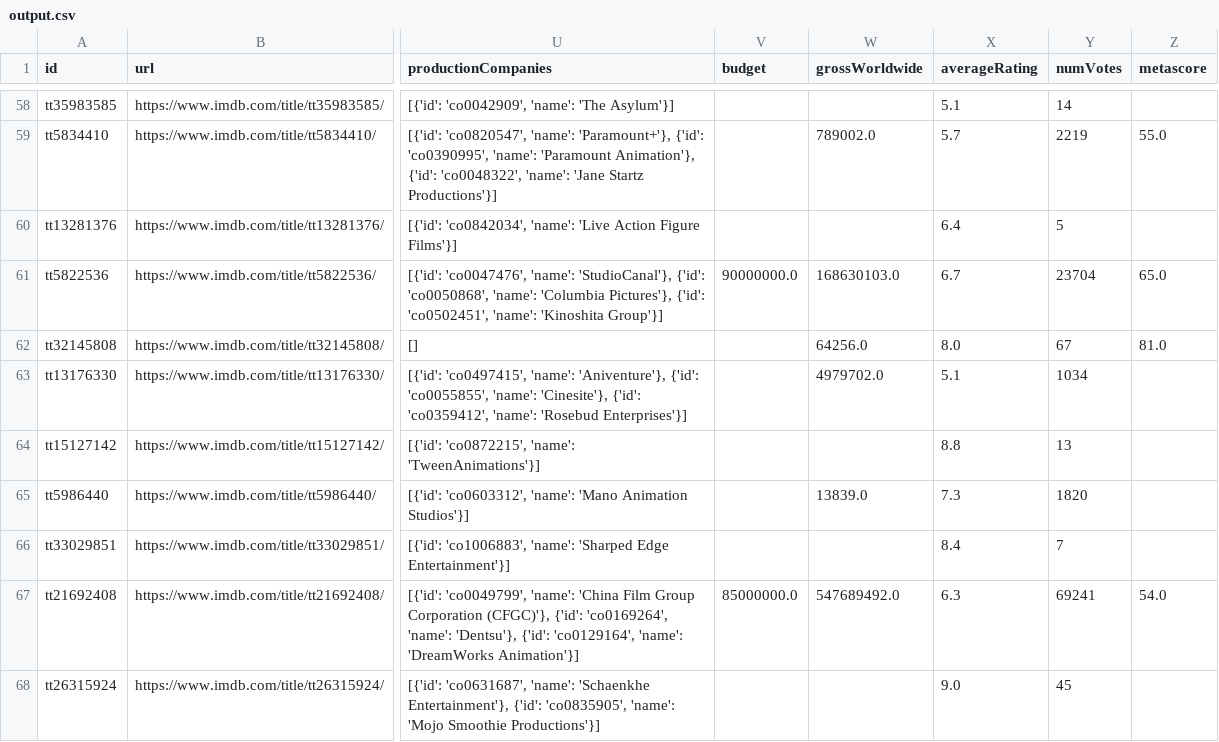
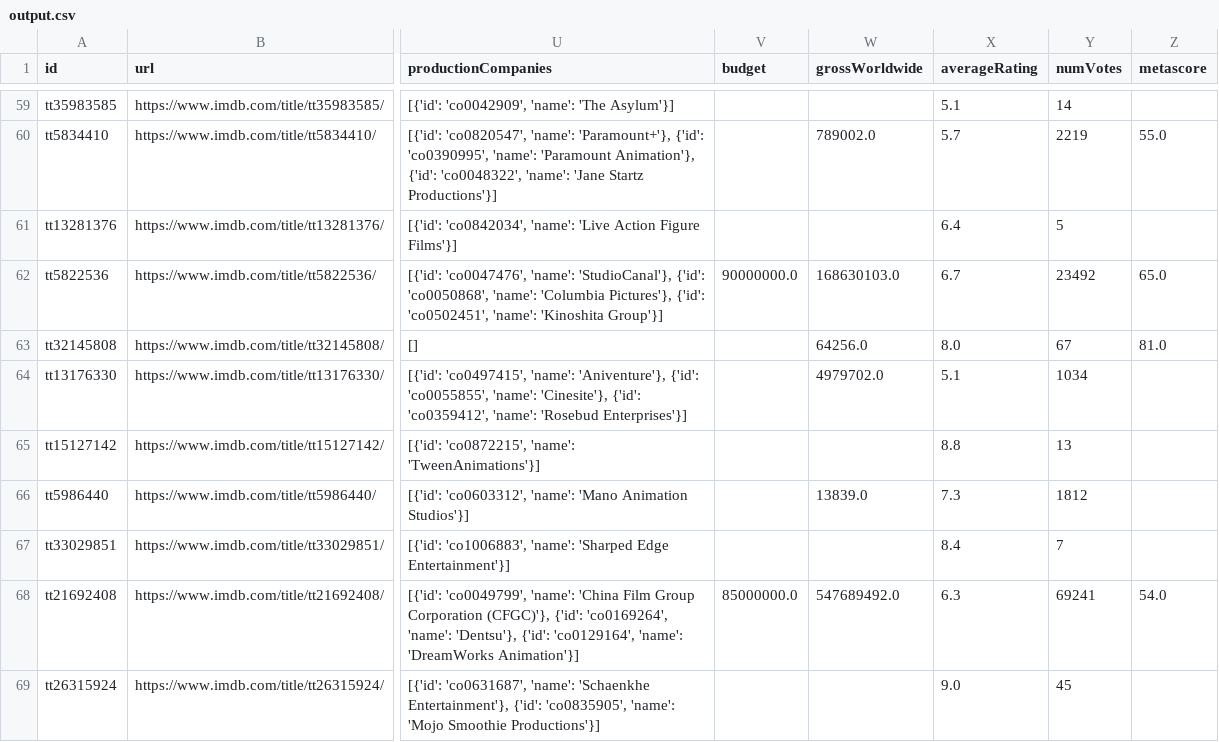
Before and after one commit to helinozge/Movie-Project, a CSV file: output.csv, drawn as a sheet; only a part is shown, gaps mark what is left out; addresses are those after the commit; the diff covers the shown part only; the diff names each change by its address in the sheet, - before the commit and + after, or states it on an @@ line.

```diff
--- a/output.csv
+++ b/output.csv
-Y62 (numVotes): 23704
+Y62 (numVotes): 23492
-Y66 (numVotes): 1820
+Y66 (numVotes): 1812
```
Also changed, not shown: 1 added row and 17 edited cells elsewhere in this file, 3 other files.
